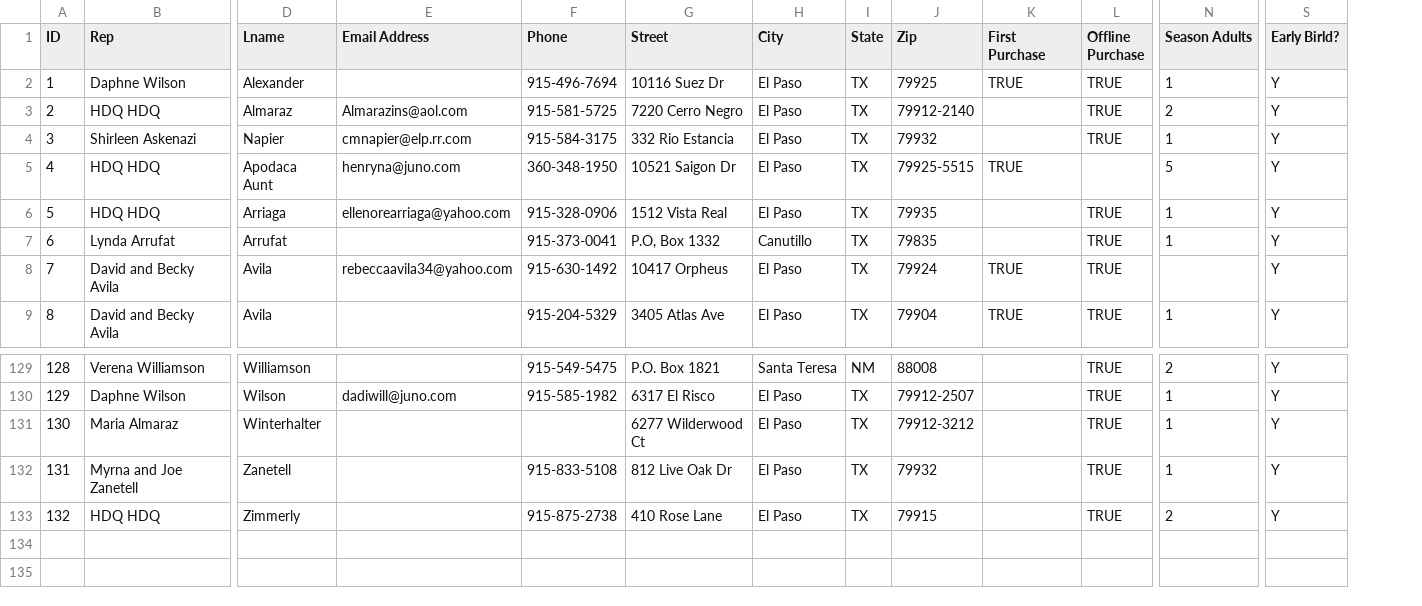
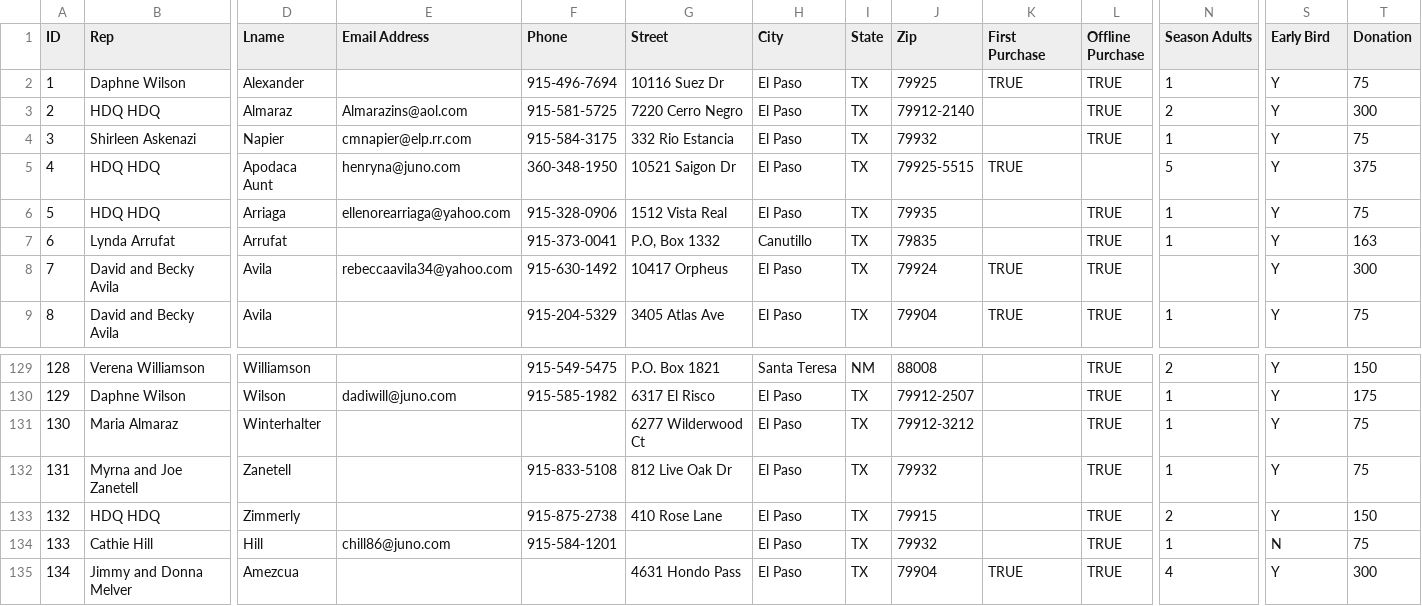
Before and after one commit to brayfe/showtime, a CSV file: csvs/17-18_sales.csv, drawn as a sheet; only a part is shown, gaps mark what is left out; rows hold the shown columns only; the diff names each change by its address in the sheet, - before the commit and + after, or states it on an @@ line.

Commit message:
Update sales and migrations to include Donation amounts and Early Bird details.

```diff
--- a/csvs/17-18_sales.csv
+++ b/csvs/17-18_sales.csv
+column T (Donation), rows 2-9: 75 | 300 | 75 | 375 | 75 | 163 | 300 | 75; rows 129-133: 150 | 175 | 75 | 75 | 150
-S1: Early Birld?
+S1: Early Bird
+row 134: 133 | Cathie Hill | Hill | chill86@juno.com | 915-584-1201 |  | El Paso | TX | 79932 |  | TRUE | 1 | N | 75
+row 135: 134 | Jimmy and Donna Melver | Amezcua |  |  | 4631 Hondo Pass | El Paso | TX | 79904 | TRUE | TRUE | 4 | Y | 300
```
Also changed, not shown: csvs/14-15_sales.csv, csvs/15-16_sales.csv, 5 other files.
